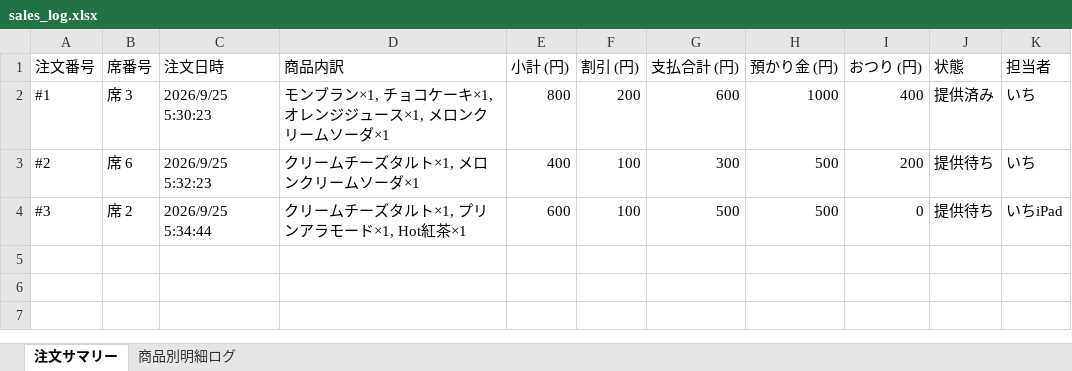
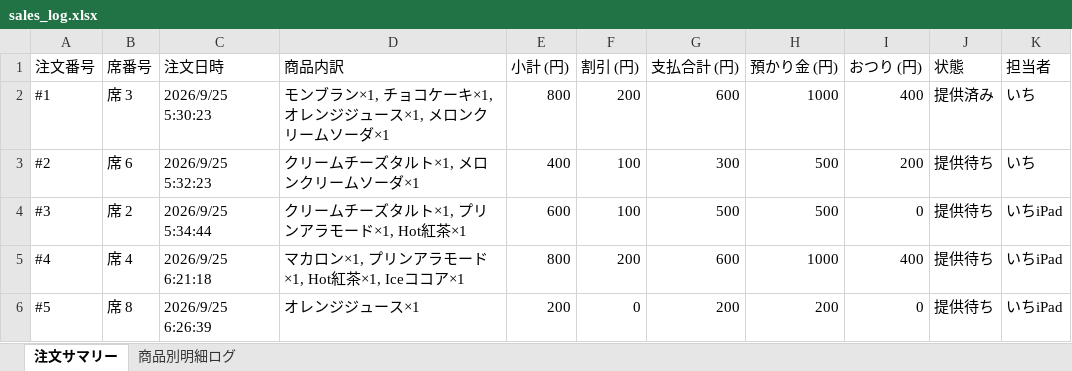
Before and after one commit to issei-desu/olive, an Excel workbook: sales_log.xlsx, sheet 注文サマリー, drawn as a sheet; values as stored, in another font and other column widths than the file's, no borders; the diff names each change by its address in the sheet, - before the commit and + after, or states it on an @@ line.

```diff
--- a/sales_log.xlsx (sheet 注文サマリー)
+++ b/sales_log.xlsx (sheet 注文サマリー)
+row 5: #4 | 席 4 | 2026/9/25 6:21:18 | マカロン×1, プリンアラモード×1, Hot紅茶×1, Iceココア×1 | 800 | 200 | 600 | 1000 | 400 | 提供待ち | いちiPad
+row 6: #5 | 席 8 | 2026/9/25 6:26:39 | オレンジジュース×1 | 200 | 0 | 200 | 200 | 0 | 提供待ち | いちiPad
```
Also changed, not shown: sheet 商品別明細ログ.
